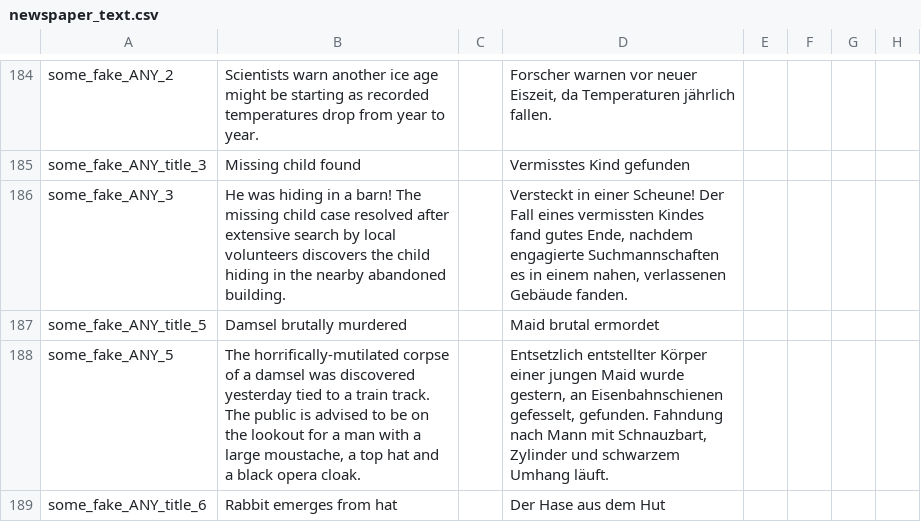
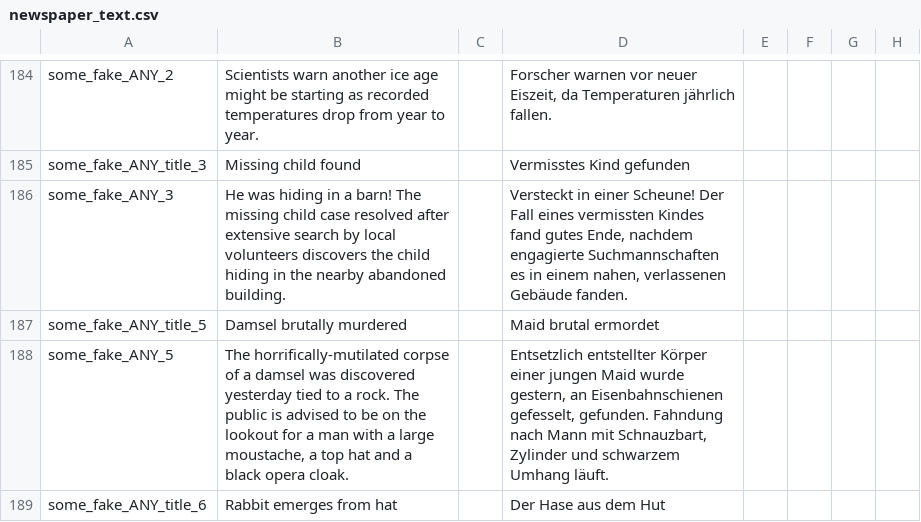
Before and after one commit to Garion132/The_Discworld_Project, a CSV file: localisation/newspaper_text.csv, drawn as a sheet; only a part is shown, gaps mark what is left out; the diff covers the shown part only; the diff names each change by its address in the sheet, - before the commit and + after, or states it on an @@ line.

```diff
--- a/localisation/newspaper_text.csv
+++ b/localisation/newspaper_text.csv
-B188: …to a train track. The public…
+B188: …to a rock. The public…
```
Also changed, not shown: 6 edited cells elsewhere in this file, localisation/discworld_events.csv, localisation/event_news.csv, 32 other files.
